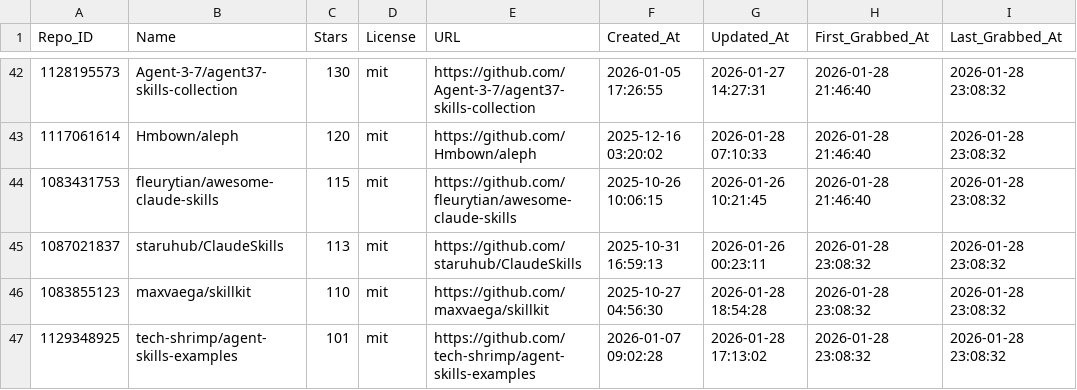
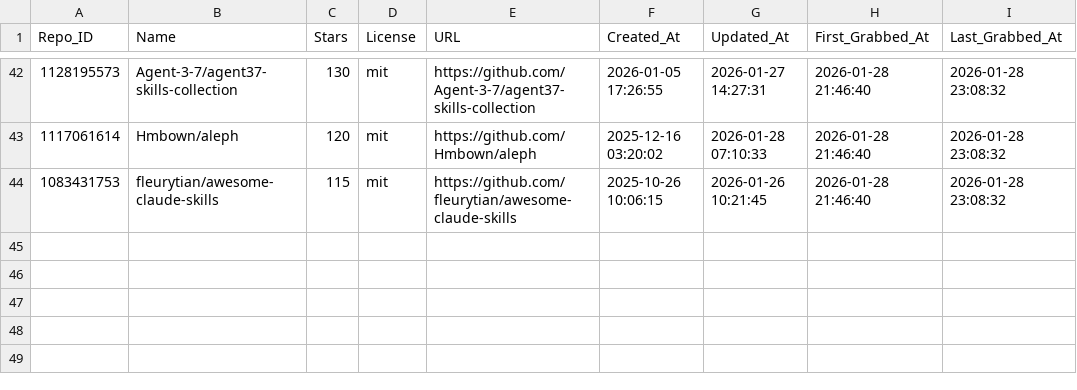
Before and after one commit to whuzhy/Fetch_Skills, a CSV file: Data_Total/major_licenses_total.csv, drawn as a sheet; only a part is shown, gaps mark what is left out; the diff names each change by its address in the sheet, - before the commit and + after, or states it on an @@ line.

Commit message:
Update major_licenses_total.csv

```diff
--- a/Data_Total/major_licenses_total.csv
+++ b/Data_Total/major_licenses_total.csv
-row 45: 1087021837 | staruhub/ClaudeSkills | 113 | mit | https://github.com/staruhub/ClaudeSkills | 2025-10-31 16:59:13 | 2026-01-26 00:23:11 | 2026-01-28 23:08:32 | 2026-01-28 23:08:32
-row 46: 1083855123 | maxvaega/skillkit | 110 | mit | https://github.com/maxvaega/skillkit | 2025-10-27 04:56:30 | 2026-01-28 18:54:28 | 2026-01-28 23:08:32 | 2026-01-28 23:08:32
-row 47: 1129348925 | tech-shrimp/agent-skills-examples | 101 | mit | https://github.com/tech-shrimp/agent-skills-examples | 2026-01-07 09:02:28 | 2026-01-28 17:13:02 | 2026-01-28 23:08:32 | 2026-01-28 23:08:32
```
